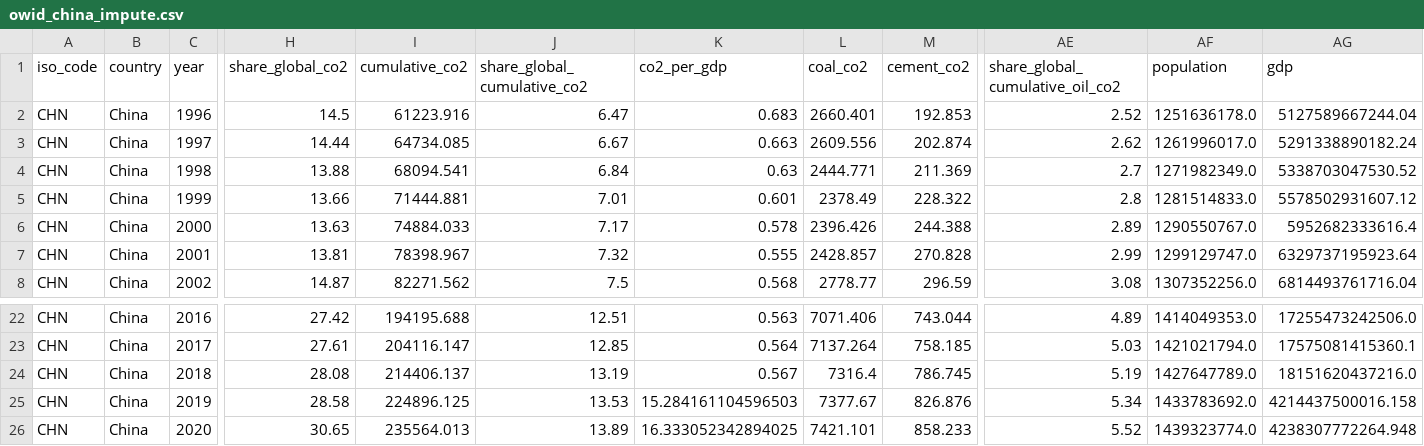
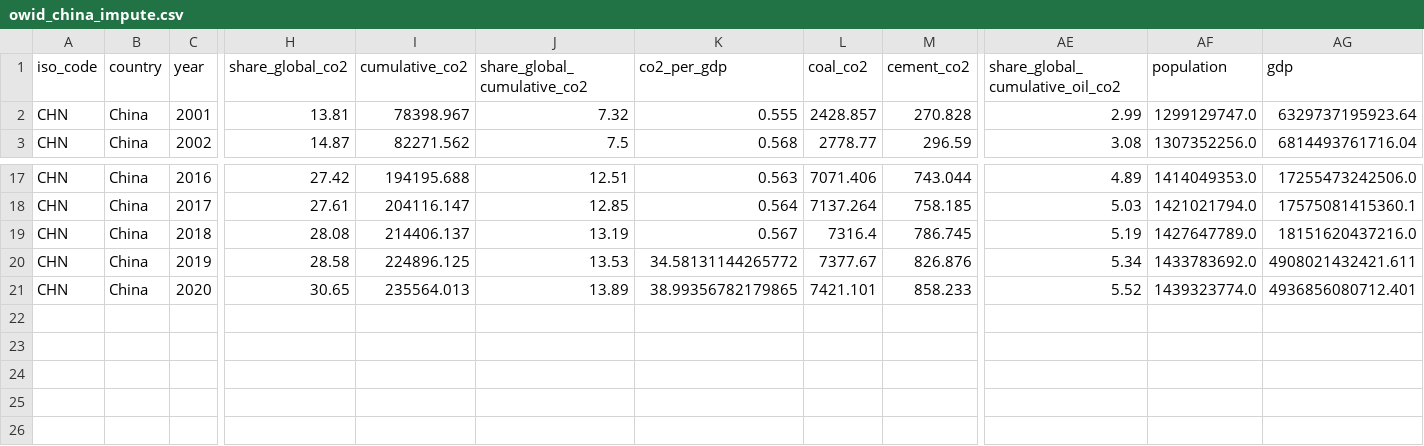
Before and after one commit to BingQuanChua/SASPICIOUS, a CSV file: output/owid_china_impute.csv, drawn as a sheet; only a part is shown, gaps mark what is left out; removed rows and columns are numbered as before the commit, all else as after; rows hold the shown columns only; the diff names each change by its address in the sheet, - before the commit and + after, or states it on an @@ line.

```diff
--- a/output/owid_china_impute.csv
+++ b/output/owid_china_impute.csv
-row 2: CHN | China | 1996 | 14.5 | 61223.916 | 6.47 | 0.683 | 2660.401 | 192.853 | 2.52 | 1251636178.0 | 5127589667244.04
-row 3: CHN | China | 1997 | 14.44 | 64734.085 | 6.67 | 0.663 | 2609.556 | 202.874 | 2.62 | 1261996017.0 | 5291338890182.24
-row 4: CHN | China | 1998 | 13.88 | 68094.541 | 6.84 | 0.63 | 2444.771 | 211.369 | 2.7 | 1271982349.0 | 5338703047530.52
-row 5: CHN | China | 1999 | 13.66 | 71444.881 | 7.01 | 0.601 | 2378.49 | 228.322 | 2.8 | 1281514833.0 | 5578502931607.12
-row 6: CHN | China | 2000 | 13.63 | 74884.033 | 7.17 | 0.578 | 2396.426 | 244.388 | 2.89 | 1290550767.0 | 5952682333616.4
-K20 (co2_per_gdp): 15.284161104596503
+K20 (co2_per_gdp): 34.58131144265772
-AG20 (gdp): 4214437500016.158
+AG20 (gdp): 4908021432421.611
-K21 (co2_per_gdp): 16.333052342894025
+K21 (co2_per_gdp): 38.99356782179865
-AG21 (gdp): 4238307772264.948
+AG21 (gdp): 4936856080712.401
```
Also changed, not shown: output/owid_us_impute.csv, output/worldbank_china_impute.csv, 9 other files.
